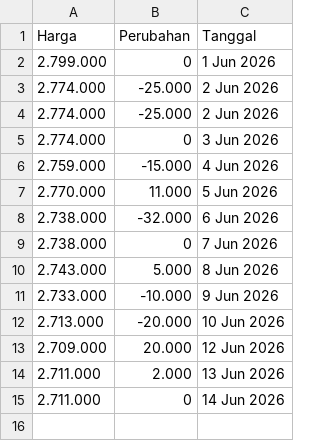
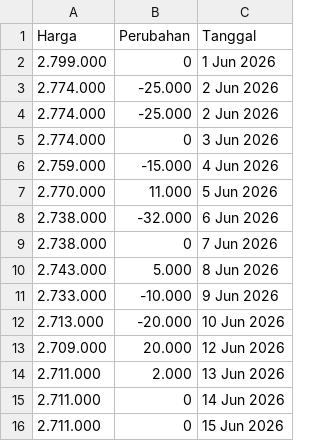
Before and after one commit to magnileat/hargaemas, a CSV file: harga_emas_Jun_2026.csv, drawn as a sheet; the diff names each change by its address in the sheet, - before the commit and + after, or states it on an @@ line.

Commit message:
Update via Shortcut

```diff
--- a/harga_emas_Jun_2026.csv
+++ b/harga_emas_Jun_2026.csv
+row 16: 2.711.000 | 0 | 15 Jun 2026
```
